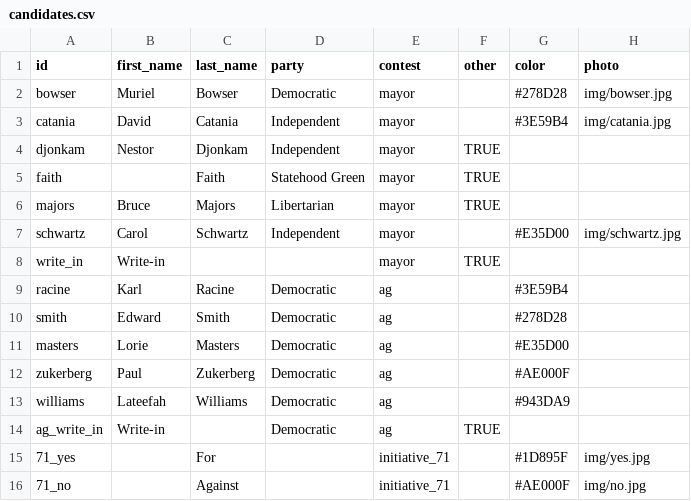
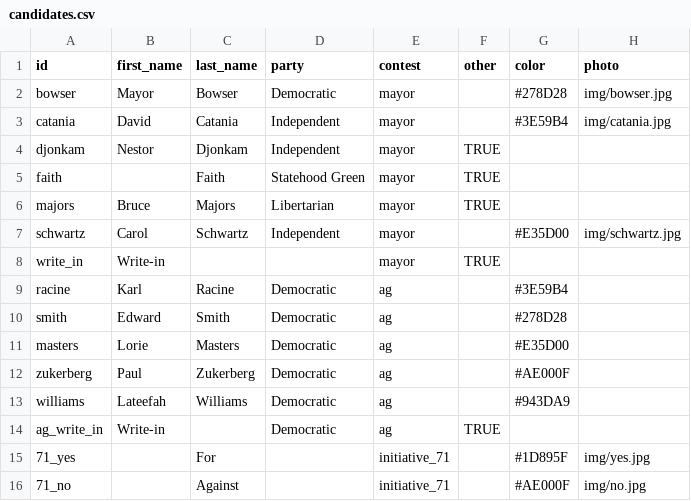
Before and after one commit to PJ2146/PJ2146.github.io, a CSV file: data/candidates.csv, drawn as a sheet.

Commit message:
Change Data Reference
Switch from default to project-specific google docs

```diff
--- a/data/candidates.csv
+++ b/data/candidates.csv
@@ -1,3 +1,3 @@
 id,first_name,last_name,party,contest,other,color,photo
-bowser,Muriel,Bowser,Democratic,mayor,,#278D28,img/bowser.jpg
+bowser,Mayor,Bowser,Democratic,mayor,,#278D28,img/bowser.jpg
 catania,David,Catania,Independent,mayor,,#3E59B4,img/catania.jpg
```
Also changed, not shown: 3 other files.
